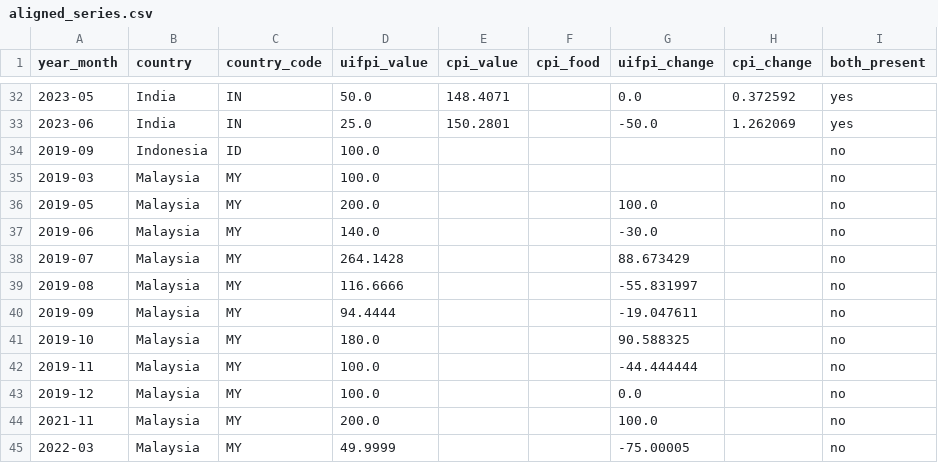
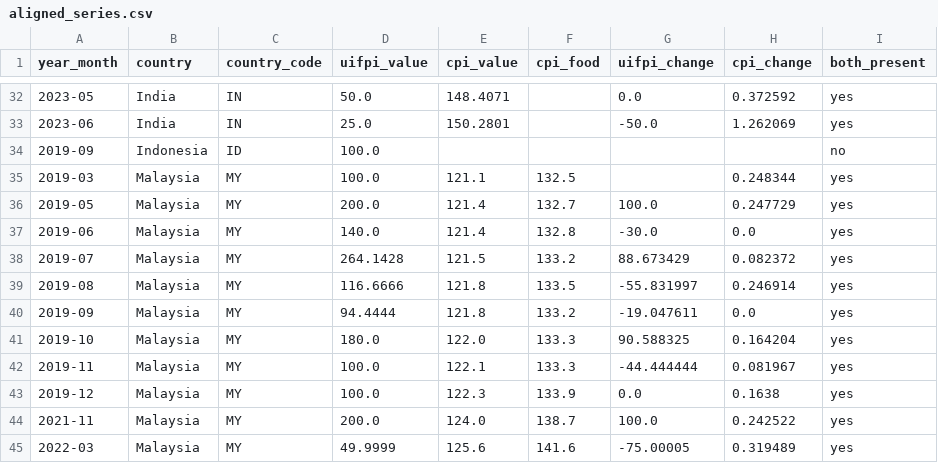
Before and after one commit to thefrogfacedfoot/Inflation-menu, a CSV file: aligned_series.csv, drawn as a sheet; only a part is shown, gaps mark what is left out; the diff covers the shown part only.

Commit message:
Wire monthly CPI for Malaysia (DOSM) and UK (ONS)
- fetch_malaysia: DOSM data.gov.my data-catalogue?id=cpi_headline,
  overall division for all-items + division 01 for food.
  10 annual -> 136 monthly obs (2015-01 to 2026-04).
- fetch_united_kingdom: ONS d7bt CPI INDEX 00 (all items, 2015=100),
  with d7bu for food sub-index.
  10 annual -> 136 monthly obs (2015-01 to 2026-04).

Granger impact (proper monthly alignment):
  Malaysia       p 0.7044 -> 0.2636
  United Kingdom p 0.8229 -> 0.2702 (R^2 0.802 for pass-through)

Still 0/8 at the 24-overlap threshold; UIFPI months are now the
bottleneck for these two countries, not CPI months. Indonesia
and Thailand still on World Bank annual fallback (no reachable
monthly source).

```diff
--- a/aligned_series.csv
+++ b/aligned_series.csv
@@ -34,12 +34,12 @@ year_month,country,country_code,uifpi_value,cpi_value,cpi_food,uifpi_change,cpi_
 2019-09,Indonesia,ID,100.0,,,,,no
-2019-03,Malaysia,MY,100.0,,,,,no
-2019-05,Malaysia,MY,200.0,,,100.0,,no
-2019-06,Malaysia,MY,140.0,,,-30.0,,no
-2019-07,Malaysia,MY,264.1428,,,88.673429,,no
-2019-08,Malaysia,MY,116.6666,,,-55.831997,,no
-2019-09,Malaysia,MY,94.4444,,,-19.047611,,no
-2019-10,Malaysia,MY,180.0,,,90.588325,,no
-2019-11,Malaysia,MY,100.0,,,-44.444444,,no
-2019-12,Malaysia,MY,100.0,,,0.0,,no
-2021-11,Malaysia,MY,200.0,,,100.0,,no
-2022-03,Malaysia,MY,49.9999,,,-75.00005,,no
+2019-03,Malaysia,MY,100.0,121.1,132.5,,0.248344,yes
+2019-05,Malaysia,MY,200.0,121.4,132.7,100.0,0.247729,yes
+2019-06,Malaysia,MY,140.0,121.4,132.8,-30.0,0.0,yes
+2019-07,Malaysia,MY,264.1428,121.5,133.2,88.673429,0.082372,yes
+2019-08,Malaysia,MY,116.6666,121.8,133.5,-55.831997,0.246914,yes
+2019-09,Malaysia,MY,94.4444,121.8,133.2,-19.047611,0.0,yes
+2019-10,Malaysia,MY,180.0,122.0,133.3,90.588325,0.164204,yes
+2019-11,Malaysia,MY,100.0,122.1,133.3,-44.444444,0.081967,yes
+2019-12,Malaysia,MY,100.0,122.3,133.9,0.0,0.1638,yes
+2021-11,Malaysia,MY,200.0,124.0,138.7,100.0,0.242522,yes
+2022-03,Malaysia,MY,49.9999,125.6,141.6,-75.00005,0.319489,yes
```
Also changed, not shown: 1 added row and 57 edited cells elsewhere in this file, analysis_results/summary.csv, 8 other files.
